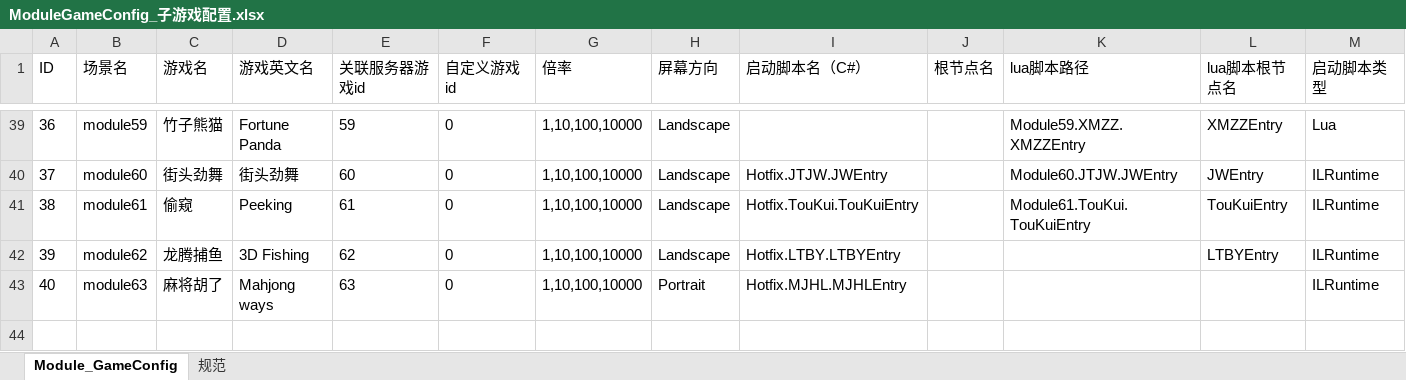
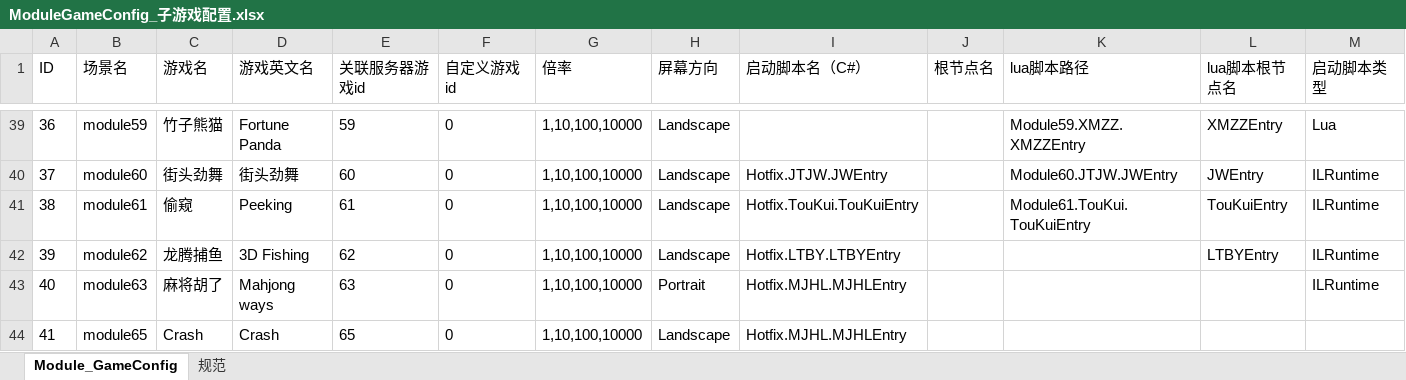
Before and after one commit to lyqilo/Common, an Excel workbook: config/xlsx/Common/ModuleGameConfig_子游戏配置.xlsx, sheet Module_GameConfig, drawn as a sheet; only a part is shown, gaps mark what is left out; values as stored, in another font and other column widths than the file's, no borders; rows hold the shown columns only; the diff names each change by its address in the sheet, - before the commit and + after, or states it on an @@ line.

```diff
--- a/config/xlsx/Common/ModuleGameConfig_子游戏配置.xlsx (sheet Module_GameConfig)
+++ b/config/xlsx/Common/ModuleGameConfig_子游戏配置.xlsx (sheet Module_GameConfig)
+row 44: 41 | module65 | Crash | Crash | 65 | 0 | 1,10,100,10000 | Landscape | Hotfix.MJHL.MJHLEntry
```
Also changed, not shown: sheet 规范, 3 other files.
